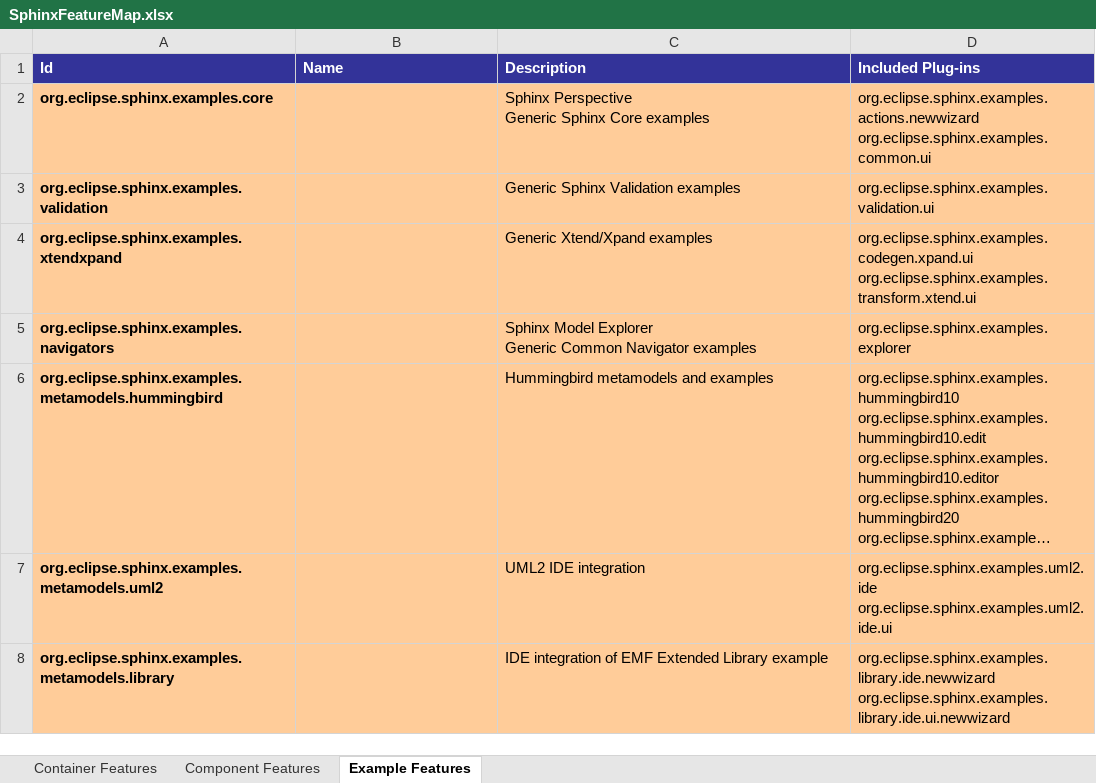
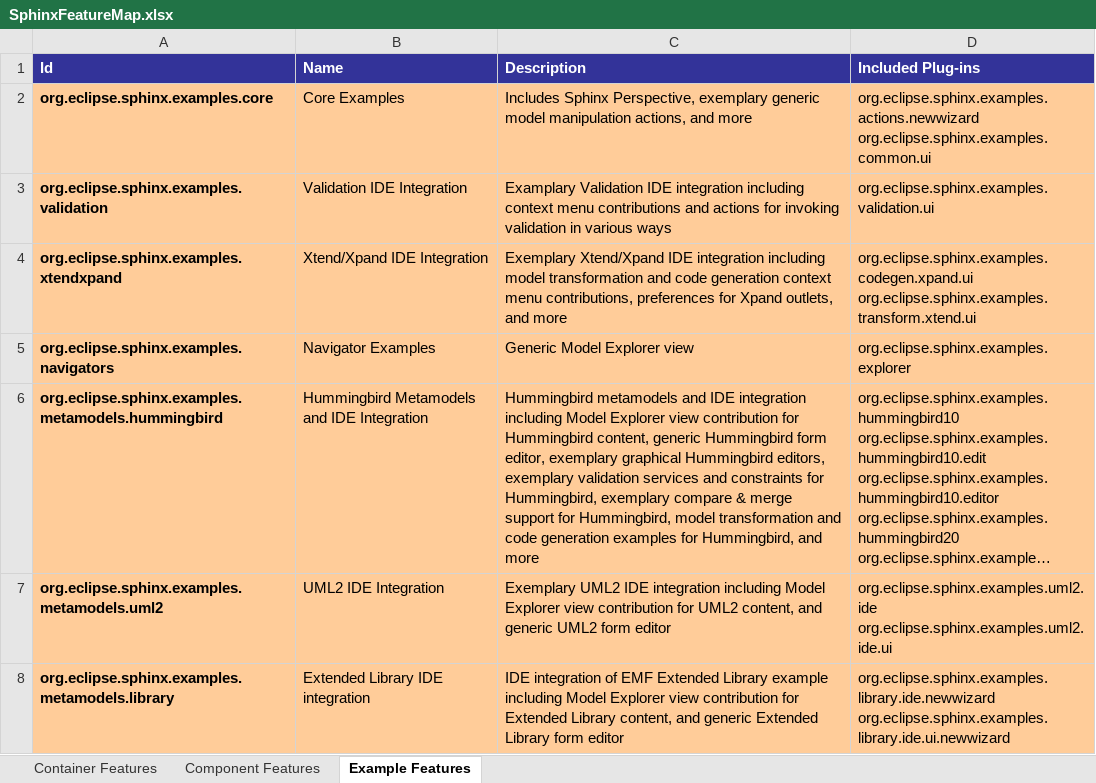
Before and after one commit to IncQueryLabs/org.eclipse.sphinx, an Excel workbook: docs/org.eclipse.sphinx.doc.design/SphinxFeatureMap.xlsx, sheet Example Features, drawn as a sheet; long unchanged cells end in …; values as stored, in another font and other column widths than the file's, no borders; ↵ is a line break in a cell; the diff names each change by its address in the sheet, - before the commit and + after, or states it on an @@ line.

Commit message:
Improved feature descriptions

```diff
--- a/docs/org.eclipse.sphinx.doc.design/SphinxFeatureMap.xlsx (sheet Example Features)
+++ b/docs/org.eclipse.sphinx.doc.design/SphinxFeatureMap.xlsx (sheet Example Features)
-B2 (Name): (empty)
+B2 (Name): Core Examples
-C2 (Description): Sphinx Perspective ↵ Generic Sphinx Core examples
+C2 (Description): Includes Sphinx Perspective, exemplary generic model manipulation actions, and more
-B3 (Name): (empty)
+B3 (Name): Validation IDE Integration
-C3 (Description): Generic Sphinx Validation examples
+C3 (Description): Examplary Validation IDE integration including context menu contributions and actions for invoking validation in various ways
-B4 (Name): (empty)
+B4 (Name): Xtend/Xpand IDE Integration
-C4 (Description): Generic Xtend/Xpand examples
+C4 (Description): Exemplary Xtend/Xpand IDE integration including model transformation and code generation context menu contributions, preferences for Xpand outlets, and more
-B5 (Name): (empty)
+B5 (Name): Navigator Examples
-C5 (Description): Sphinx Model Explorer ↵ Generic Common Navigator examples
+C5 (Description): Generic Model Explorer view
-B6 (Name): (empty)
+B6 (Name): Hummingbird Metamodels and IDE Integration
-C6 (Description): …metamodels and examples
+C6 (Description): …metamodels and IDE integration including Model Explorer view contribution for Hummingbird content, generic Hummingbird form editor, exemplary graphical Hummingbird editors, exemplary validation services and constraints for Hummingbird, exemplary compare & merge support for Hummingbird, model transformation and code generation examples for Hummingbird, and more
-B7 (Name): (empty)
+B7 (Name): UML2 IDE Integration
-C7 (Description): UML2 IDE integration
+C7 (Description): Exemplary UML2 IDE integration including Model Explorer view contribution for UML2 content, and generic UML2 form editor
-B8 (Name): (empty)
+B8 (Name): Extended Library IDE integration
-C8 (Description): …Library example
+C8 (Description): …Library example including Model Explorer view contribution for Extended Library content, and generic Extended Library form editor
```
Also changed, not shown: sheet Component Features, sheet Container Features, hidden cells, 1 other file.
